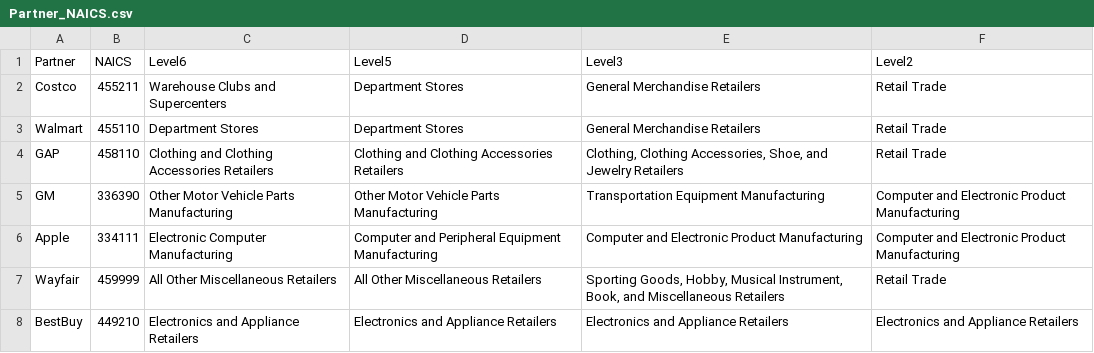
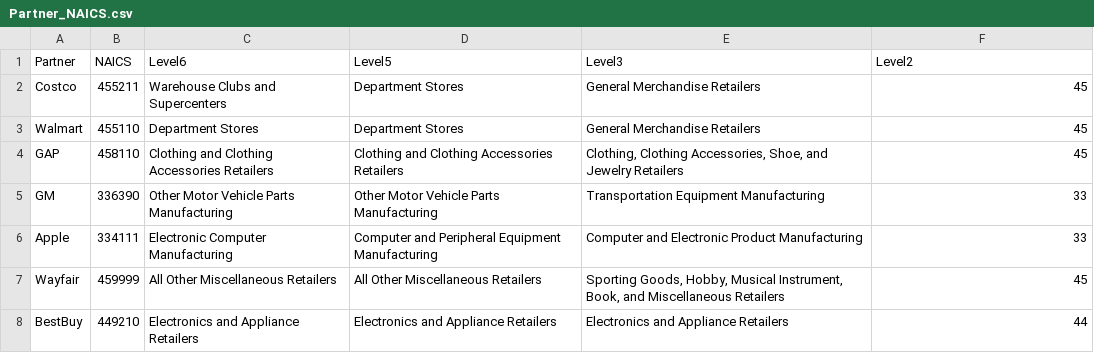
Before and after one commit to kd455/USCreditCard, a CSV file: docs/data/Partner_NAICS.csv, drawn as a sheet.

```diff
--- a/docs/data/Partner_NAICS.csv
+++ b/docs/data/Partner_NAICS.csv
@@ -1,8 +1,8 @@
 Partner,NAICS,Level6,Level5,Level3,Level2
-Costco,455211,Warehouse Clubs and Supercenters,Department Stores,General Merchandise Retailers,Retail Trade
-Walmart,455110,Department Stores,Department Stores,General Merchandise Retailers,Retail Trade
-GAP,458110,Clothing and Clothing Accessories Retailers,Clothing and Clothing Accessories Retailers,"Clothing, Clothing Accessories, Shoe, and Jewelry Retailers",Retail Trade
-GM,336390,Other Motor Vehicle Parts Manufacturing,Other Motor Vehicle Parts Manufacturing,Transportation Equipment Manufacturing,Computer and Electronic Product Manufacturing
-Apple,334111,Electronic Computer Manufacturing,Computer and Peripheral Equipment Manufacturing,Computer and Electronic Product Manufacturing,Computer and Electronic Product Manufacturing
-Wayfair,459999,All Other Miscellaneous Retailers,All Other Miscellaneous Retailers,"Sporting Goods, Hobby, Musical Instrument, Book, and Miscellaneous Retailers",Retail Trade
-BestBuy,449210,Electronics and Appliance Retailers,Electronics and Appliance Retailers,Electronics and Appliance Retailers,Electronics and Appliance Retailers
+Costco,455211,Warehouse Clubs and Supercenters,Department Stores,General Merchandise Retailers,45
+Walmart,455110,Department Stores,Department Stores,General Merchandise Retailers,45
+GAP,458110,Clothing and Clothing Accessories Retailers,Clothing and Clothing Accessories Retailers,"Clothing, Clothing Accessories, Shoe, and Jewelry Retailers",45
+GM,336390,Other Motor Vehicle Parts Manufacturing,Other Motor Vehicle Parts Manufacturing,Transportation Equipment Manufacturing,33
+Apple,334111,Electronic Computer Manufacturing,Computer and Peripheral Equipment Manufacturing,Computer and Electronic Product Manufacturing,33
+Wayfair,459999,All Other Miscellaneous Retailers,All Other Miscellaneous Retailers,"Sporting Goods, Hobby, Musical Instrument, Book, and Miscellaneous Retailers",45
+BestBuy,449210,Electronics and Appliance Retailers,Electronics and Appliance Retailers,Electronics and Appliance Retailers,44
```
Also changed, not shown: 17 other files.
